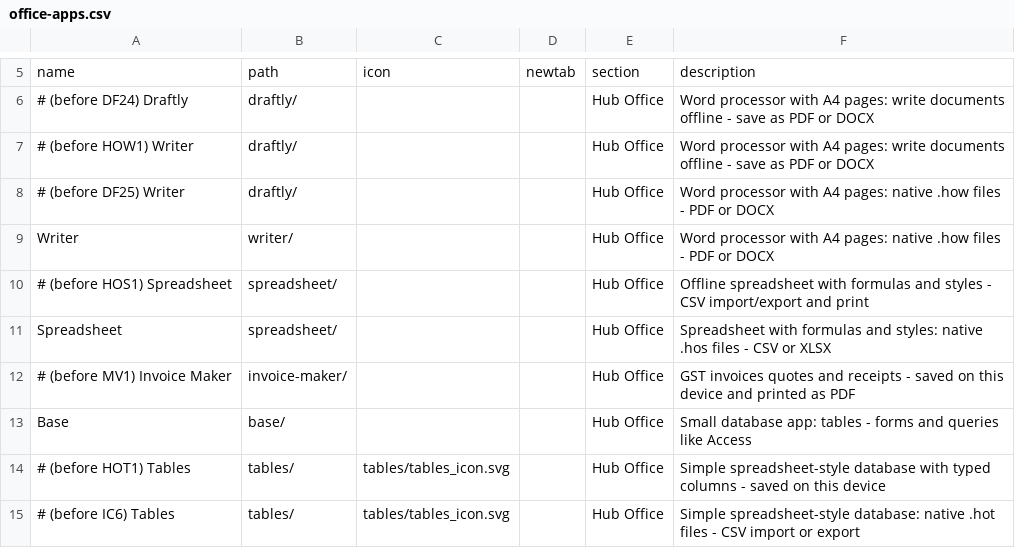
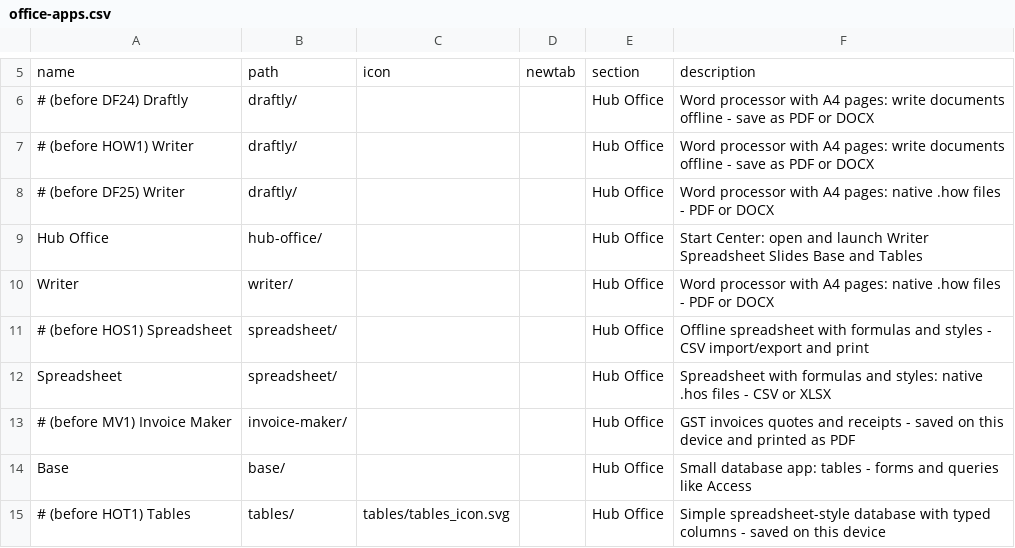
Before and after one commit to jor-teron/sites, a CSV file: apps/office/office-apps.csv, drawn as a sheet; only a part is shown, gaps mark what is left out; the shorter side is filled out with more unchanged rows.

Commit message:
Office: Add Hub Office suite Start Center (apps/office/hub-office/)
- Implement LibreOffice-style unified Start Center for Hub Office suite
- Include launchpads and starters for Writer, Spreadsheet, Slides, Base, and Tables
- Add intelligent file extension router for drag-and-drop and file picker (.how, .hos, .hslides, .hot, etc.)
- Integrate Hub Local OPFS Documents scanning and recent files tracking
- Add suite icon (hub_office_icon.png) matching IC plain style
- Add unit test suite (8/8 passing in tests/hub_office.test.cjs)
- Register in apps/office/office-apps.csv and hub/core/hub_appindex.js
- Update Team 5 technical documentation

Co-authored-by: OpenBot <335604065+openbotgit[bot]@users.noreply.github.com>

```diff
--- a/apps/office/office-apps.csv
+++ b/apps/office/office-apps.csv
@@ -8,2 +8,3 @@ name, path, icon, newtab, section, description
 # (before DF25) Writer,       draftly/,             , , Hub Office, Word processor with A4 pages: native .how files - PDF or DOCX
+Hub Office,   hub-office/,          , , Hub Office, Start Center: open and launch Writer Spreadsheet Slides Base and Tables
 Writer,       writer/,              , , Hub Office, Word processor with A4 pages: native .how files - PDF or DOCX
```
Also changed, not shown: 11 other files.
